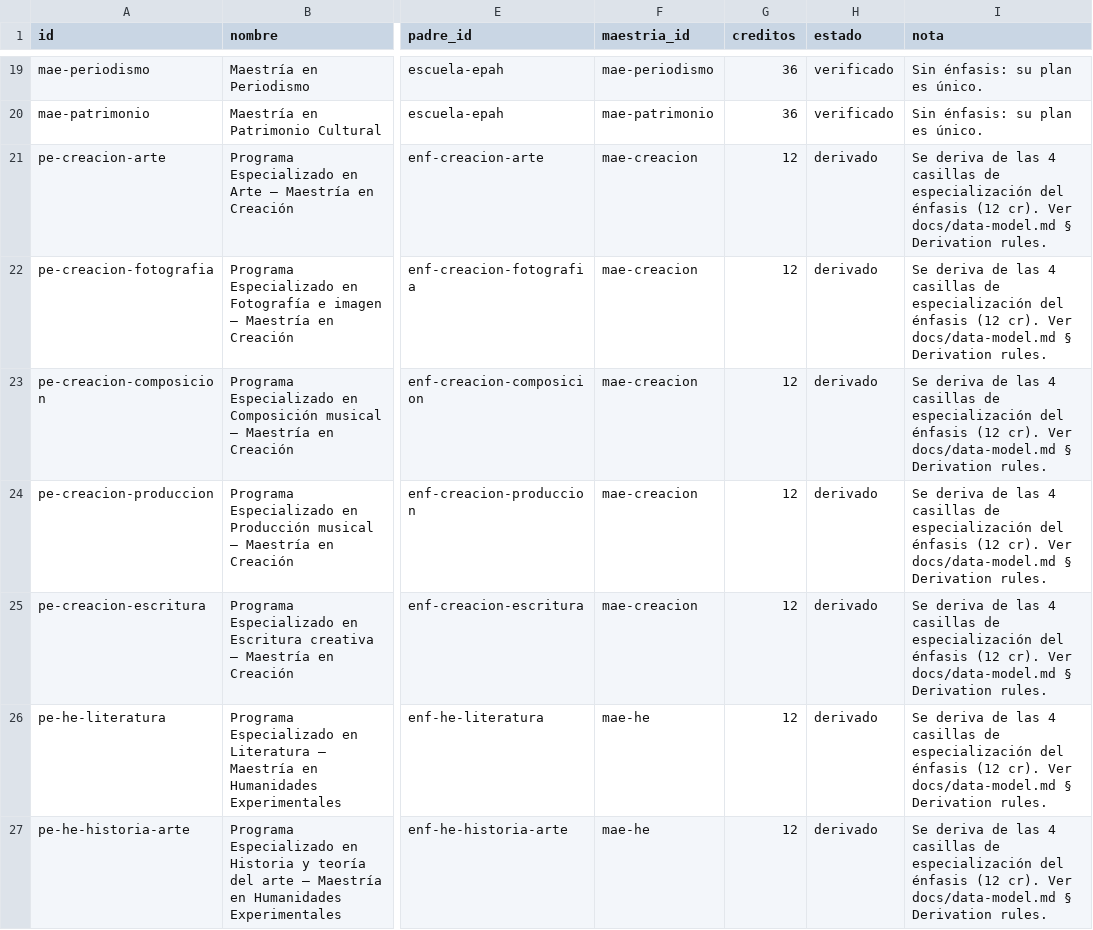
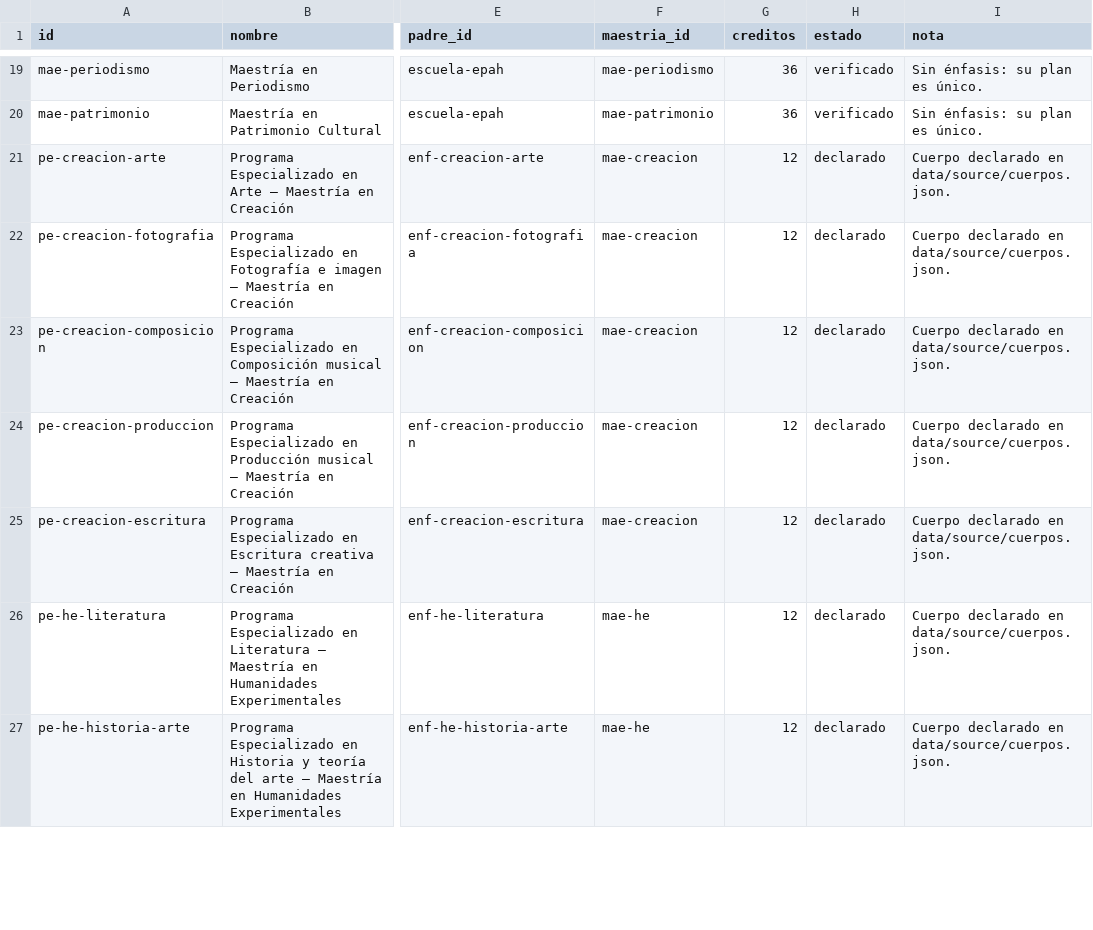
Before and after one commit to srsergiorodriguez/constelaciones-epah, a CSV file: data/programas.csv, drawn as a sheet; only a part is shown, gaps mark what is left out; the diff covers the shown part only; the diff names each change by its address in the sheet, - before the commit and + after, or states it on an @@ line.

Commit message:
El cuerpo es la fuente: planes y cuerpos dejan de duplicarse
- cuerpos.json declara los 13 cuerpos; el especializado existe por su cuerpo
- los planes pierden la marca pe (fuente, CSV y modelo)
- el editor ya no marca cuerpos en Planes; se editan solo en Cuerpos
- estado del especializado: declarado, no derivado
- docs

```diff
--- a/data/programas.csv
+++ b/data/programas.csv
-H21:H27 (estado): derivado
+H21:H27 (estado): declarado
-I21:I27 (nota): Se deriva de las 4 casillas de especialización del énfasis (12 cr). Ver docs/data-model.md § Derivation rules.
+I21:I27 (nota): Cuerpo declarado en data/source/cuerpos.json.
```
Also changed, not shown: 12 edited cells elsewhere in this file, data/curriculo.csv, 6 other files.
